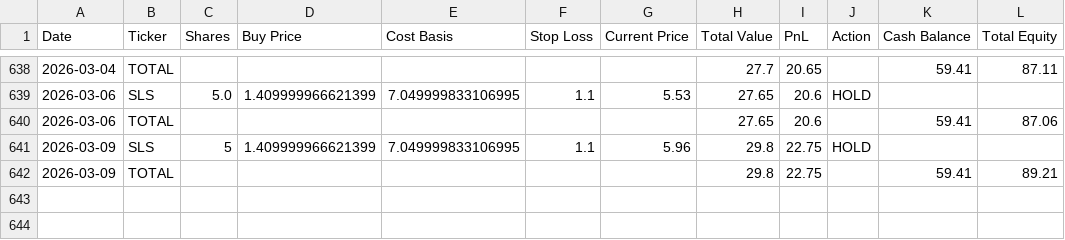
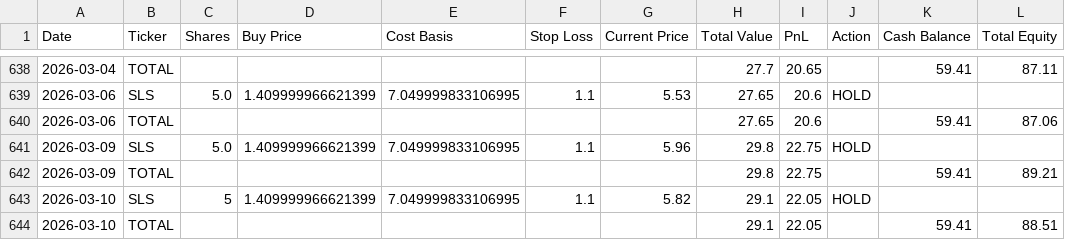
Before and after one commit to sensware/ChatGPT-Micro-Cap, a CSV file: Scripts and CSV Files/Daily Updates.csv, drawn as a sheet; only a part is shown, gaps mark what is left out.

```diff
--- a/Scripts and CSV Files/Daily Updates.csv
+++ b/Scripts and CSV Files/Daily Updates.csv
@@ -640,3 +640,5 @@ Date,Ticker,Shares,Buy Price,Cost Basis,Stop Loss,Current Price,Total Value,PnL,
 2026-03-06,TOTAL,,,,,,27.65,20.6,,59.41,87.06
-2026-03-09,SLS,5,1.409999966621399,7.049999833106995,1.1,5.96,29.8,22.75,HOLD,,
+2026-03-09,SLS,5.0,1.409999966621399,7.049999833106995,1.1,5.96,29.8,22.75,HOLD,,
 2026-03-09,TOTAL,,,,,,29.8,22.75,,59.41,89.21
+2026-03-10,SLS,5,1.409999966621399,7.049999833106995,1.1,5.82,29.1,22.05,HOLD,,
+2026-03-10,TOTAL,,,,,,29.1,22.05,,59.41,88.51
```
Also changed, not shown: 1 other file.
